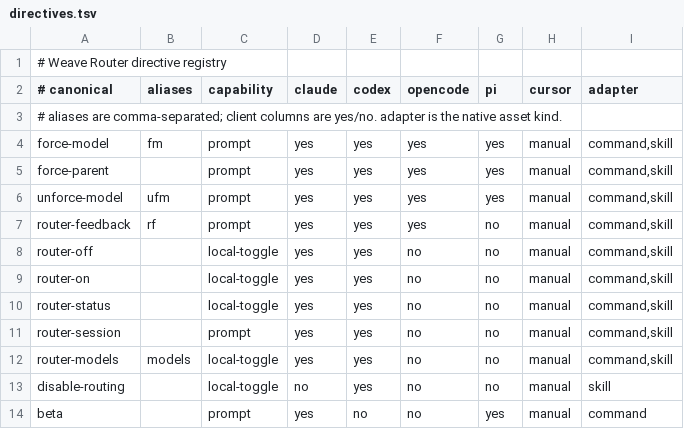
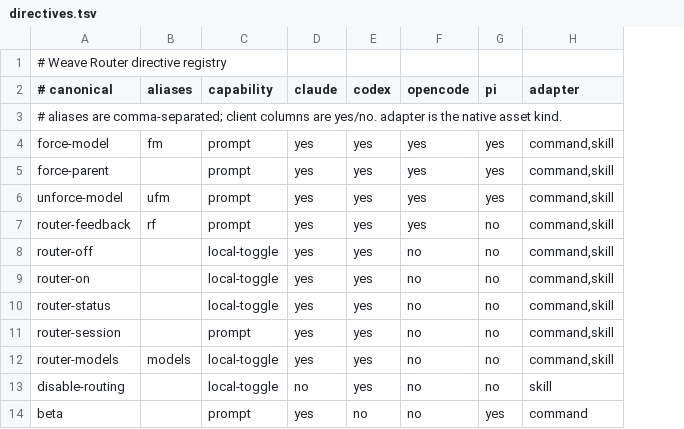
Before and after one commit to fenilmodi00/aiand_router, a TSV file: install/directives.tsv, drawn as a sheet; the diff names each change by its address in the sheet, - before the commit and + after, or states it on an @@ line.

Commit message:
cut(install): drop the dead cursor column from the directive registry
Every row said 'manual' and the branch that read it never matched, so the
column carried no information. Removed it from directives.tsv, registry.sh,
the embedded copies in install.sh/uninstall.sh (make embed-registry), the
registry test, the npm packager's field index and install/README.md.

```diff
--- a/install/directives.tsv
+++ b/install/directives.tsv
-column H (cursor), rows 4-14: all manual
```
Also changed, not shown: 6 other files.
